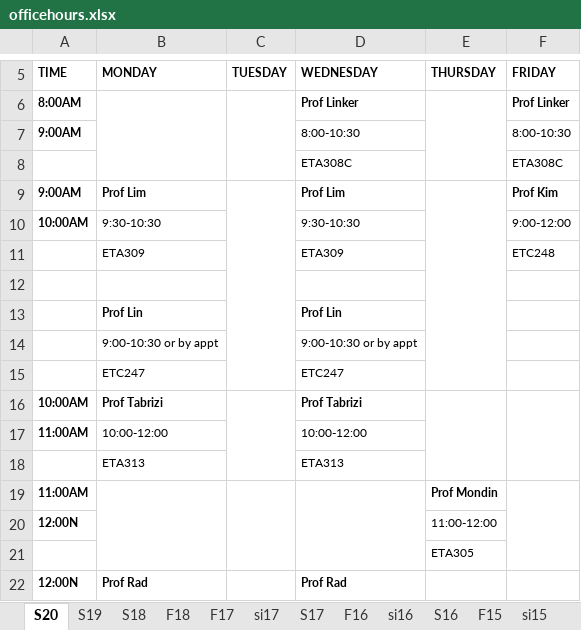
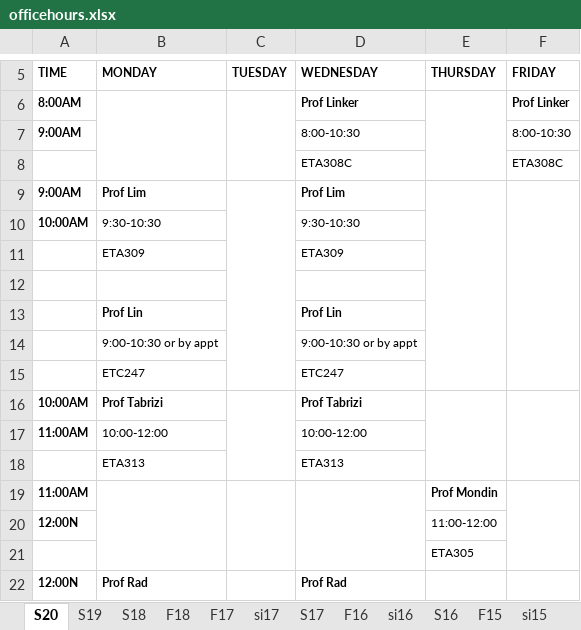
Before and after one commit to cslaee/cslaee.github.io, an Excel workbook: schedule/office/officehours.xlsx, sheet S20, drawn as a sheet; only a part is shown, gaps mark what is left out; values as stored, in another font and other column widths than the file's, no borders; the diff covers the shown part only; the diff names each change by its address in the sheet, - before the commit and + after, or states it on an @@ line.

```diff
--- a/schedule/office/officehours.xlsx (sheet S20)
+++ b/schedule/office/officehours.xlsx (sheet S20)
-F9 (FRIDAY): Prof Kim
+F9 (FRIDAY): (empty)
+F9:F15 merged
-F10 (FRIDAY): 9:00-12:00
+F10 (FRIDAY): (empty)
-F11 (FRIDAY): ETC248
+F11 (FRIDAY): (empty)
```
Also changed, not shown: 3 added rows, 2 removed rows, 11 edited cells and merged cells elsewhere in this sheet, schedule/advisement/advisement.xlsx, 22 other files.
